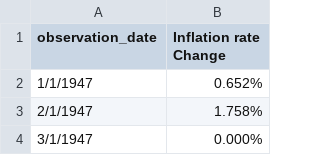
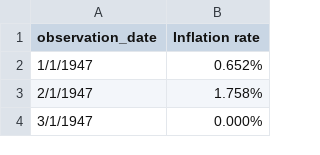
Before and after one commit to eniolasalawu/Econ_370_Final_Project, a CSV file: Inflation.csv, drawn as a sheet; only a part is shown.

Commit message:
Update Inflation.csv

```diff
--- a/Inflation.csv
+++ b/Inflation.csv
@@ -1,2 +1,2 @@
-observation_date, Inflation rate Change
+observation_date, Inflation rate
 1/1/1947,0.652%
```
